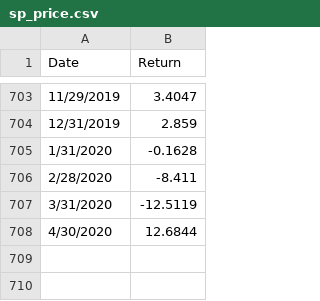
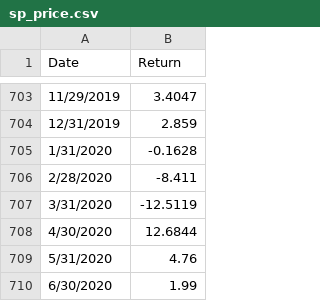
Before and after one commit to cmdev-jinkai/Identification-of-business-cycles, a CSV file: Data/sp_price.csv, drawn as a sheet; only a part is shown, gaps mark what is left out; the diff names each change by its address in the sheet, - before the commit and + after, or states it on an @@ line.

```diff
--- a/Data/sp_price.csv
+++ b/Data/sp_price.csv
+row 709: 5/31/2020 | 4.76
+row 710: 6/30/2020 | 1.99
```
Also changed, not shown: 1 other file.
